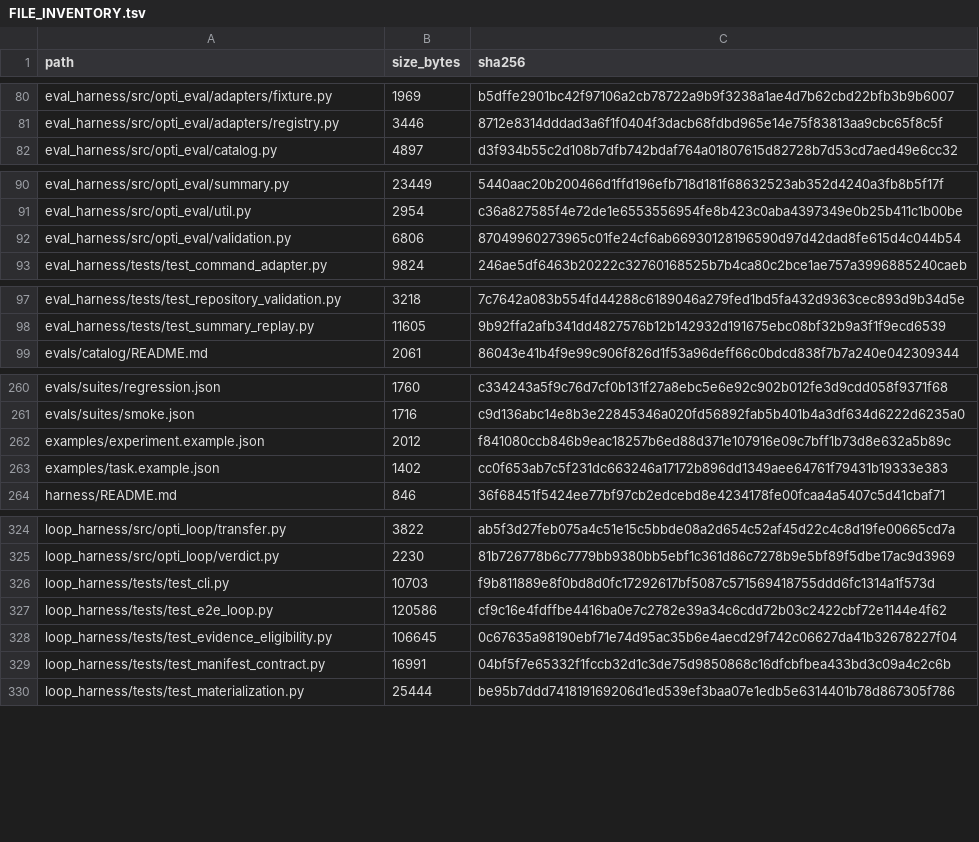
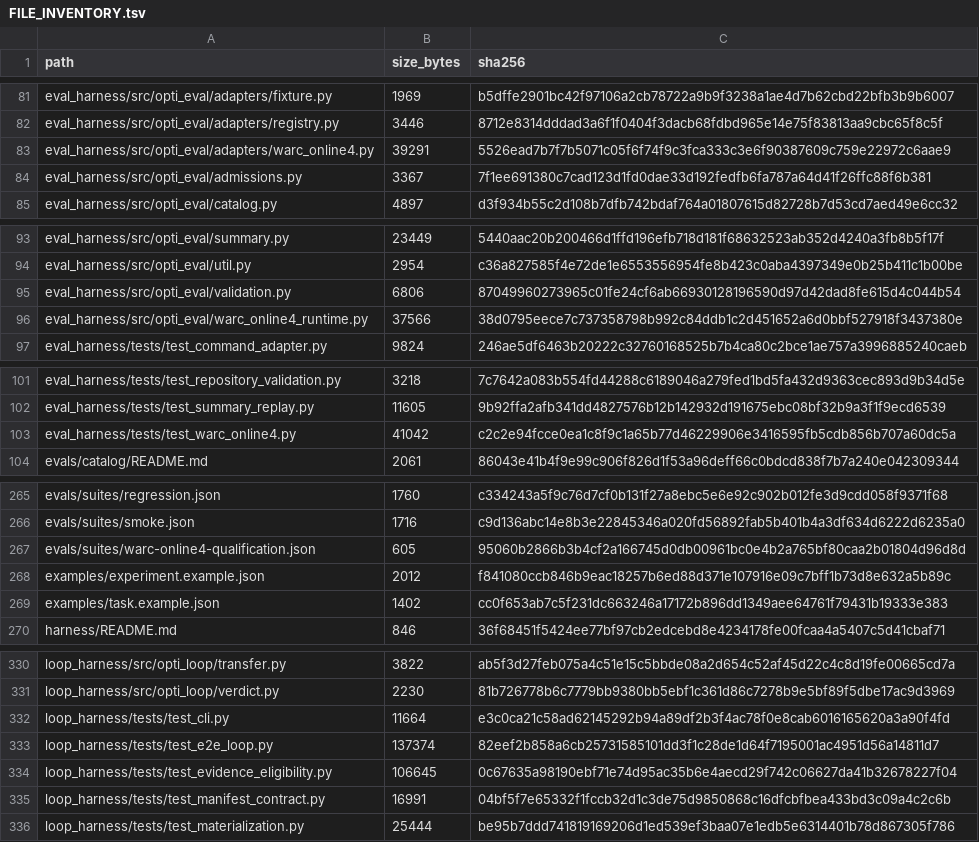
Before and after one commit to keyclaw6/opti-browser-tool, a TSV file: FILE_INVENTORY.tsv, drawn as a sheet; only a part is shown, gaps mark what is left out; the diff covers the shown part only.

Commit message:
feat: add WARC online.4 qualification path

```diff
--- a/FILE_INVENTORY.tsv
+++ b/FILE_INVENTORY.tsv
@@ -81,2 +82,4 @@ eval_harness/src/opti_eval/adapters/fixture.py	1969	b5dffe2901bc42f97106a2cb7872
 eval_harness/src/opti_eval/adapters/registry.py	3446	8712e8314dddad3a6f1f0404f3dacb68fdbd965e14e75f83813aa9cbc65f8c5f
+eval_harness/src/opti_eval/adapters/warc_online4.py	39291	5526ead7b7f7b5071c05f6f74f9c3fca333c3e6f90387609c759e22972c6aae9
+eval_harness/src/opti_eval/admissions.py	3367	7f1ee691380c7cad123d1fd0dae33d192fedfb6fa787a64d41f26ffc88f6b381
 eval_harness/src/opti_eval/catalog.py	4897	d3f934b55c2d108b7dfb742bdaf764a01807615d82728b7d53cd7aed49e6cc32
@@ -92,2 +95,3 @@ eval_harness/src/opti_eval/util.py	2954	c36a827585f4e72de1e6553556954fe8b423c0ab
 eval_harness/src/opti_eval/validation.py	6806	87049960273965c01fe24cf6ab66930128196590d97d42dad8fe615d4c044b54
+eval_harness/src/opti_eval/warc_online4_runtime.py	37566	38d0795eece7c737358798b992c84ddb1c2d451652a6d0bbf527918f3437380e
 eval_harness/tests/test_command_adapter.py	9824	246ae5df6463b20222c32760168525b7b4ca80c2bce1ae757a3996885240caeb
@@ -98,2 +102,3 @@ eval_harness/tests/test_repository_validation.py	3218	7c7642a083b554fd44288c6189
 eval_harness/tests/test_summary_replay.py	11605	9b92ffa2afb341dd4827576b12b142932d191675ebc08bf32b9a3f1f9ecd6539
+eval_harness/tests/test_warc_online4.py	41042	c2c2e94fcce0ea1c8f9c1a65b77d46229906e3416595fb5cdb856b707a60dc5a
 evals/catalog/README.md	2061	86043e41b4f9e99c906f826d1f53a96deff66c0bdcd838f7b7a240e042309344
@@ -261,2 +266,3 @@ evals/suites/regression.json	1760	c334243a5f9c76d7cf0b131f27a8ebc5e6e92c902b012f
 evals/suites/smoke.json	1716	c9d136abc14e8b3e22845346a020fd56892fab5b401b4a3df634d6222d6235a0
+evals/suites/warc-online4-qualification.json	605	95060b2866b3b4cf2a166745d0db00961bc0e4b2a765bf80caa2b01804d96d8d
 examples/experiment.example.json	2012	f841080ccb846b9eac18257b6ed88d371e107916e09c7bff1b73d8e632a5b89c
@@ -325,4 +331,4 @@ loop_harness/src/opti_loop/transfer.py	3822	ab5f3d27feb075a4c51e15c5bbde08a2d654
 loop_harness/src/opti_loop/verdict.py	2230	81b726778b6c7779bb9380bb5ebf1c361d86c7278b9e5bf89f5dbe17ac9d3969
-loop_harness/tests/test_cli.py	10703	f9b811889e8f0bd8d0fc17292617bf5087c571569418755ddd6fc1314a1f573d
-loop_harness/tests/test_e2e_loop.py	120586	cf9c16e4fdffbe4416ba0e7c2782e39a34c6cdd72b03c2422cbf72e1144e4f62
+loop_harness/tests/test_cli.py	11664	e3c0ca21c58ad62145292b94a89df2b3f4ac78f0e8cab6016165620a3a90f4fd
+loop_harness/tests/test_e2e_loop.py	137374	82eef2b858a6cb25731585101dd3f1c28de1d64f7195001ac4951d56a14811d7
 loop_harness/tests/test_evidence_eligibility.py	106645	0c67635a98190ebf71e74d95ac35b6e4aecd29f742c06627da41b32678227f04
```
Also changed, not shown: 1 added row and 22 edited cells elsewhere in this file, 20 other files.
